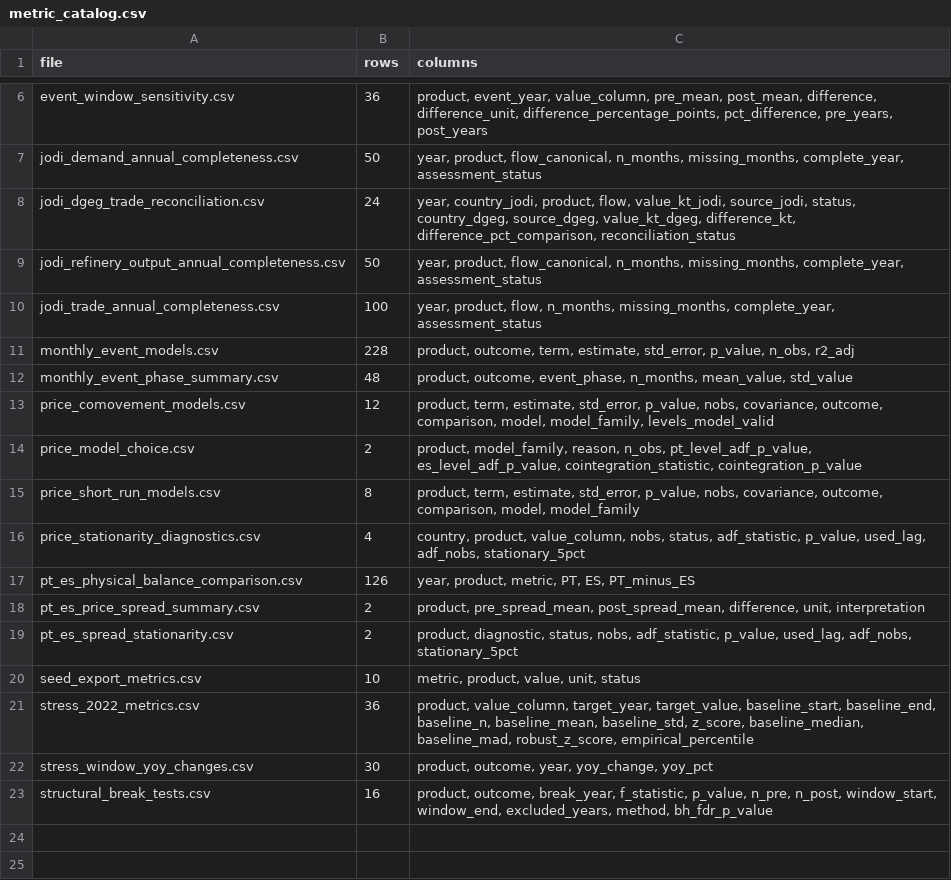
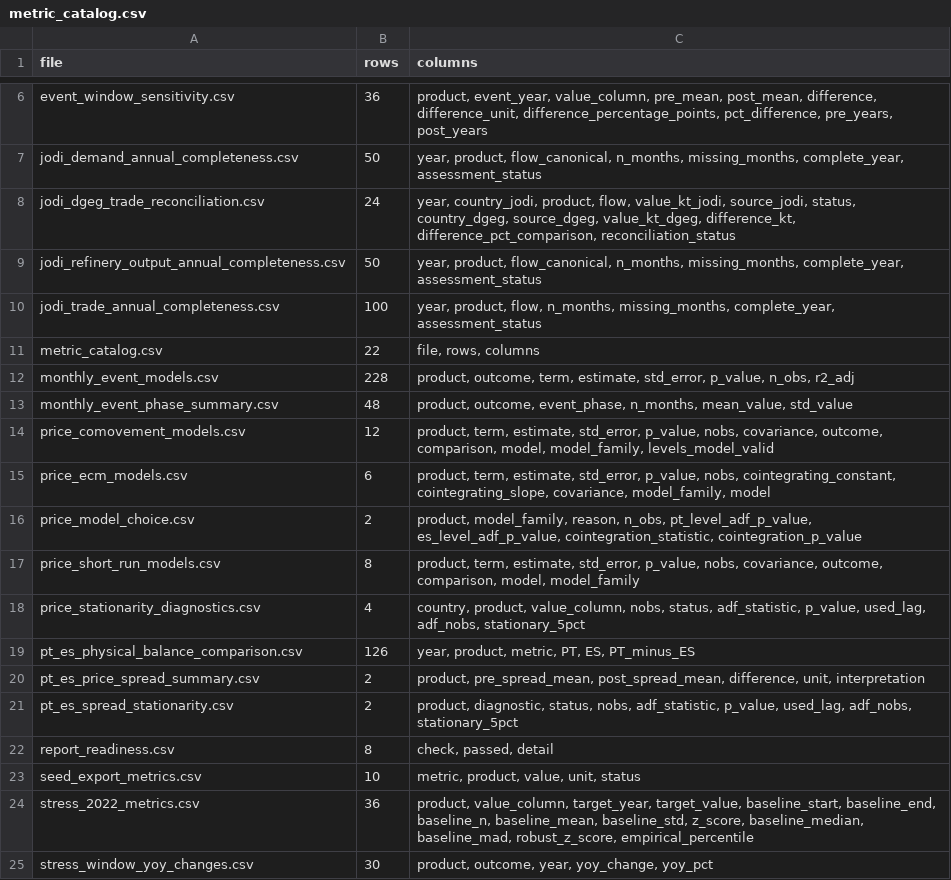
Before and after one commit to DiogoRibeiro7/portugal-refining-resilience, a CSV file: data/metrics/metric_catalog.csv, drawn as a sheet; only a part is shown, gaps mark what is left out; the shorter side is filled out with more unchanged rows.

Commit message:
Estimate the gasoline error-correction model
The cointegration diagnostic has been reporting ecm_required for gasoline since the
price arm started running, and the report carried its absence as a limitation. Add
fit_error_correction_model and estimate it.

The result changes a conclusion. Gasoline contemporaneous pass-through does not move
across the transition, which the short-run model already showed, but the speed at
which Portuguese gasoline prices close a gap against their long-run relation with
Spain roughly triples, from -0.091 to -0.299 per week. The half-life of a deviation
falls from about eight weeks to a little over two. Both fuels became more tightly
linked to Spanish prices; they did so through different channels. The earlier reading
that only diesel changed was an artefact of applying a difference-only model to a
cointegrated pair, which cannot observe the long-run adjustment channel at all.

No ECM is fitted for diesel. Cointegration is rejected there, so the disequilibrium
term would not be a valid long-run residual and estimating one anyway would
contradict the model choice the pipeline records.

The estimator is validated against a synthetic series with a known cointegrating
vector, adjustment speed and pass-through, including the case where nothing changes
at the cutoff so both interactions must come back flat.

```diff
--- a/data/metrics/metric_catalog.csv
+++ b/data/metrics/metric_catalog.csv
@@ -10,2 +10,3 @@ jodi_refinery_output_annual_completeness.csv,50,"year, product, flow_canonical,
 jodi_trade_annual_completeness.csv,100,"year, product, flow, n_months, missing_months, complete_year, assessment_status"
+metric_catalog.csv,22,"file, rows, columns"
 monthly_event_models.csv,228,"product, outcome, term, estimate, std_error, p_value, n_obs, r2_adj"
@@ -13,2 +14,3 @@ monthly_event_phase_summary.csv,48,"product, outcome, event_phase, n_months, mea
 price_comovement_models.csv,12,"product, term, estimate, std_error, p_value, nobs, covariance, outcome, comparison, model, model_family, levels_model_valid"
+price_ecm_models.csv,6,"product, term, estimate, std_error, p_value, nobs, cointegrating_constant, cointegrating_slope, covariance, model_family, model"
 price_model_choice.csv,2,"product, model_family, reason, n_obs, pt_level_adf_p_value, es_level_adf_p_value, cointegration_statistic, cointegration_p_value"
@@ -19,2 +21,3 @@ pt_es_price_spread_summary.csv,2,"product, pre_spread_mean, post_spread_mean, di
 pt_es_spread_stationarity.csv,2,"product, diagnostic, status, nobs, adf_statistic, p_value, used_lag, adf_nobs, stationary_5pct"
+report_readiness.csv,8,"check, passed, detail"
 seed_export_metrics.csv,10,"metric, product, value, unit, status"
```
Also changed, not shown: 25 other files.
